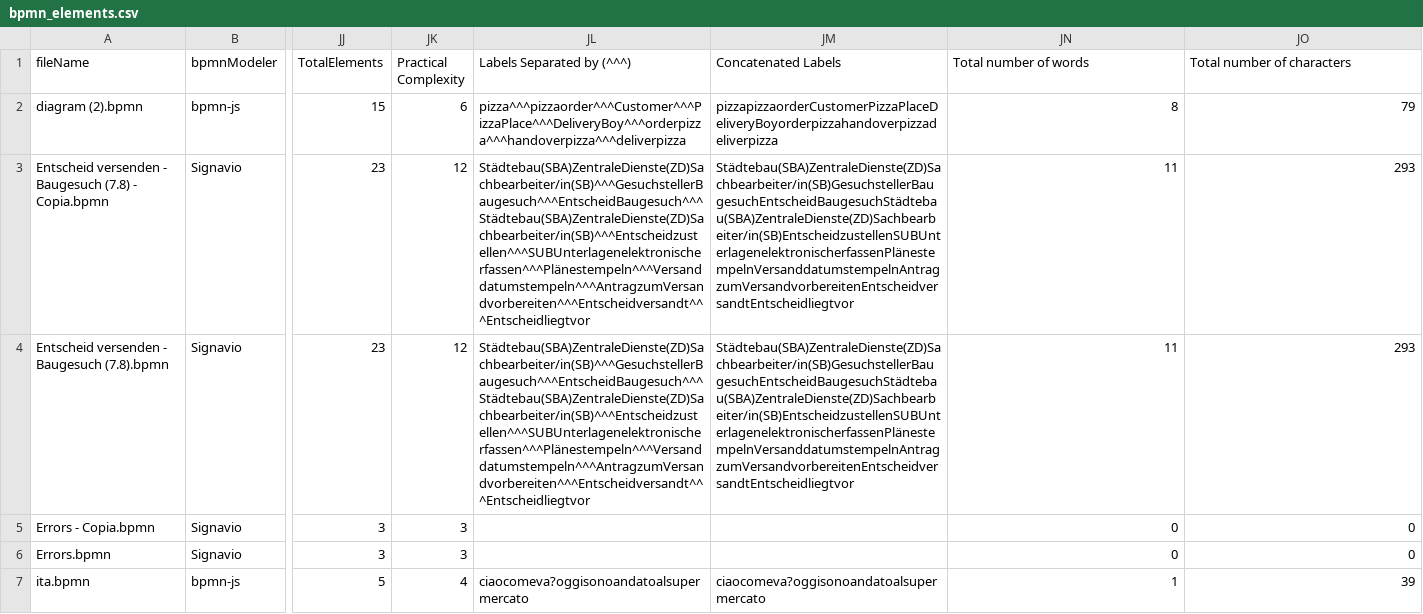
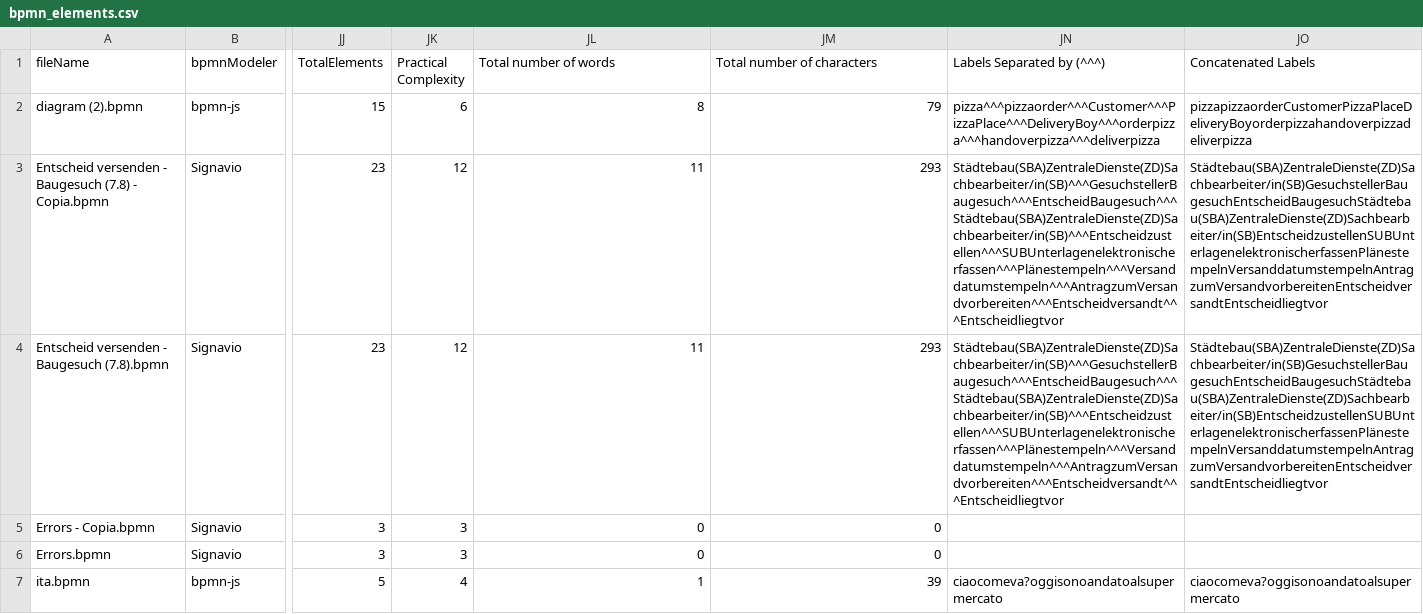
Before and after one commit to PROSLab/BPMN-Inspector, a CSV file: src/main/resources/bpmnCounterOutput/bpmn_elements.csv, drawn as a sheet; only a part is shown, gaps mark what is left out; the diff names each change by its address in the sheet, - before the commit and + after, or states it on an @@ line.

Commit message:
Finally integrated the right BPMN counter mechanism

```diff
--- a/src/main/resources/bpmnCounterOutput/bpmn_elements.csv
+++ b/src/main/resources/bpmnCounterOutput/bpmn_elements.csv
-JL1: Labels Separated by (^^^)
+JL1: Total number of words
-JM1: Concatenated Labels
+JM1: Total number of characters
-JN1: Total number of words
+JN1: Labels Separated by (^^^)
-JO1: Total number of characters
+JO1: Concatenated Labels
-JL2 (Total number of words): pizza^^^pizzaorder^^^Customer^^^PizzaPlace^^^DeliveryBoy^^^orderpizza^^^handoverpizza^^^deliverpizza
+JL2 (Total number of words): 8
-JM2 (Total number of characters): pizzapizzaorderCustomerPizzaPlaceDeliveryBoyorderpizzahandoverpizzadeliverpizza
+JM2 (Total number of characters): 79
-JN2 (Labels Separated by (^^^)): 8
+JN2 (Labels Separated by (^^^)): pizza^^^pizzaorder^^^Customer^^^PizzaPlace^^^DeliveryBoy^^^orderpizza^^^handoverpizza^^^deliverpizza
-JO2 (Concatenated Labels): 79
+JO2 (Concatenated Labels): pizzapizzaorderCustomerPizzaPlaceDeliveryBoyorderpizzahandoverpizzadeliverpizza
-JL3:JL4 (Total number of words): Städtebau(SBA)ZentraleDienste(ZD)Sachbearbeiter/in(SB)^^^GesuchstellerBaugesuch^^^EntscheidBaugesuch^^^Städtebau(SBA)ZentraleDienste(ZD)Sachbearbeiter/in(SB)^^^Entscheidzustellen^^^SUBUnterlagenelektronischerfassen^^^Plänestempeln^^^Versanddatumstempeln^^^AntragzumVersandvorbereiten^^^Entscheidversandt^^^Entscheidliegtvor
+JL3:JL4 (Total number of words): 11
-JM3:JM4 (Total number of characters): Städtebau(SBA)ZentraleDienste(ZD)Sachbearbeiter/in(SB)GesuchstellerBaugesuchEntscheidBaugesuchStädtebau(SBA)ZentraleDienste(ZD)Sachbearbeiter/in(SB)EntscheidzustellenSUBUnterlagenelektronischerfassenPlänestempelnVersanddatumstempelnAntragzumVersandvorbereitenEntscheidversandtEntscheidliegtvor
+JM3:JM4 (Total number of characters): 293
-JN3:JN4 (Labels Separated by (^^^)): 11
+JN3:JN4 (Labels Separated by (^^^)): Städtebau(SBA)ZentraleDienste(ZD)Sachbearbeiter/in(SB)^^^GesuchstellerBaugesuch^^^EntscheidBaugesuch^^^Städtebau(SBA)ZentraleDienste(ZD)Sachbearbeiter/in(SB)^^^Entscheidzustellen^^^SUBUnterlagenelektronischerfassen^^^Plänestempeln^^^Versanddatumstempeln^^^AntragzumVersandvorbereiten^^^Entscheidversandt^^^Entscheidliegtvor
-JO3:JO4 (Concatenated Labels): 293
+JO3:JO4 (Concatenated Labels): Städtebau(SBA)ZentraleDienste(ZD)Sachbearbeiter/in(SB)GesuchstellerBaugesuchEntscheidBaugesuchStädtebau(SBA)ZentraleDienste(ZD)Sachbearbeiter/in(SB)EntscheidzustellenSUBUnterlagenelektronischerfassenPlänestempelnVersanddatumstempelnAntragzumVersandvorbereitenEntscheidversandtEntscheidliegtvor
-JL5:JL6 (Total number of words): (empty)
+JL5:JL6 (Total number of words): 0
-JM5:JM6 (Total number of characters): (empty)
+JM5:JM6 (Total number of characters): 0
-JN5:JN6 (Labels Separated by (^^^)): 0
+JN5:JN6 (Labels Separated by (^^^)): (empty)
-JO5:JO6 (Concatenated Labels): 0
+JO5:JO6 (Concatenated Labels): (empty)
-JL7 (Total number of words): ciaocomeva?oggisonoandatoalsupermercato
+JL7 (Total number of words): 1
-JM7 (Total number of characters): ciaocomeva?oggisonoandatoalsupermercato
+JM7 (Total number of characters): 39
-JN7 (Labels Separated by (^^^)): 1
+JN7 (Labels Separated by (^^^)): ciaocomeva?oggisonoandatoalsupermercato
-JO7 (Concatenated Labels): 39
+JO7 (Concatenated Labels): ciaocomeva?oggisonoandatoalsupermercato
```
Also changed, not shown: 3 other files.
